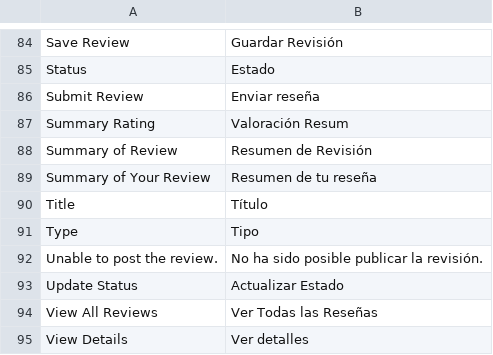
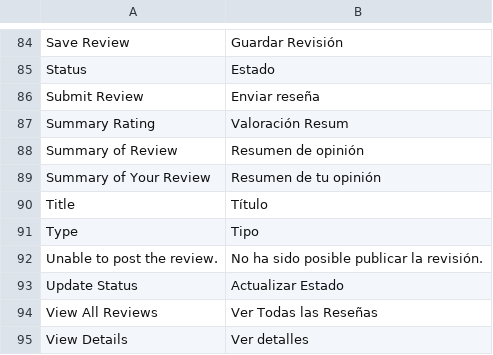
Before and after one commit to jrestr29/corpaulcommerce_m1, a CSV file: app/locale/es_ES/Mage_Review.csv, drawn as a sheet; only a part is shown, gaps mark what is left out.

Commit message:
new review system

```diff
--- a/app/locale/es_ES/Mage_Review.csv
+++ b/app/locale/es_ES/Mage_Review.csv
@@ -87,4 +87,4 @@
 "Summary Rating","Valoración Resum"
-"Summary of Review","Resumen de Revisión"
-"Summary of Your Review","Resumen de tu reseña"
+"Summary of Review","Resumen de opinión"
+"Summary of Your Review","Resumen de tu opinión"
 "Title","Título"
```
Also changed, not shown: 5 other files.
